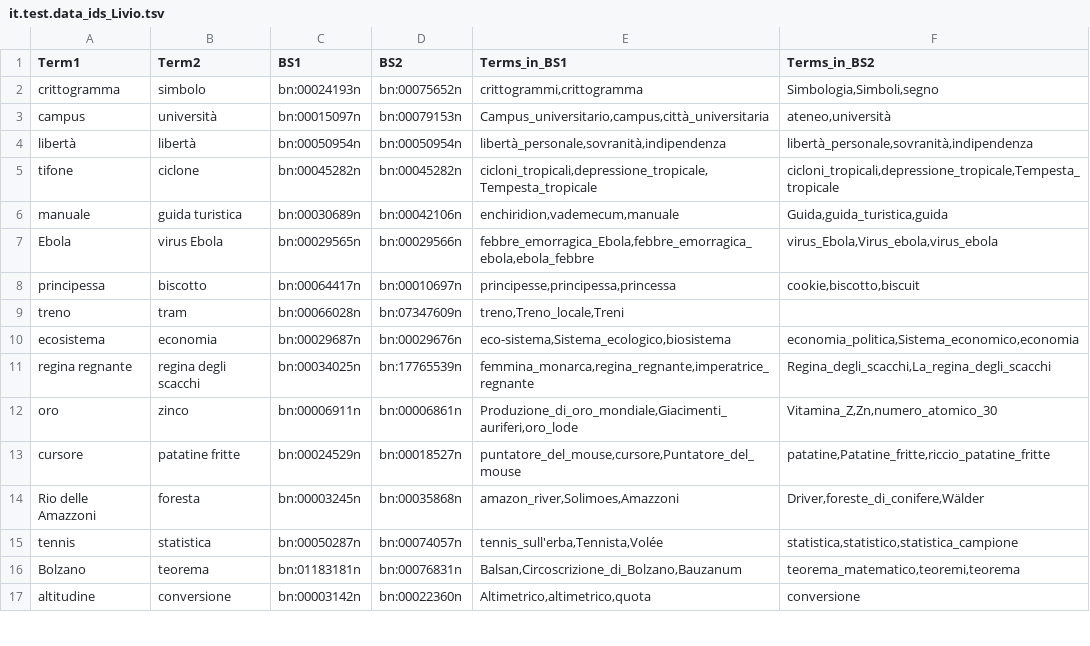
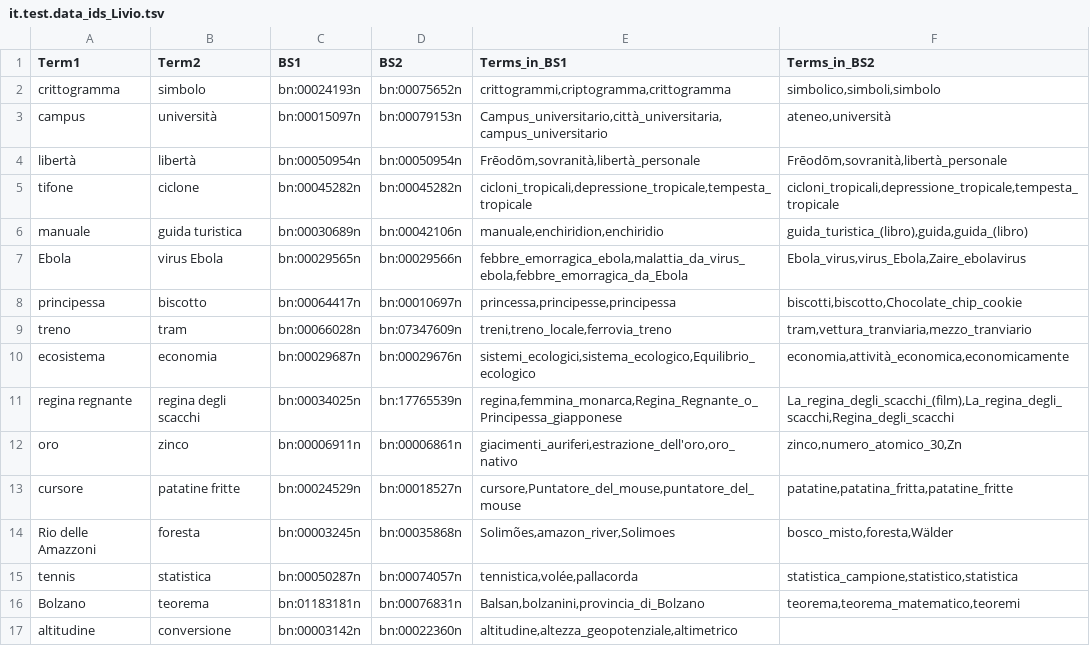
Before and after one commit to lauraventrice/TLN, a TSV file: Radicioni/Esercizio 3/resources/part2/it.test.data_ids_Livio.tsv, drawn as a sheet; only a part is shown; the diff covers the shown part only.

```diff
--- a/Radicioni/Esercizio 3/resources/part2/it.test.data_ids_Livio.tsv
+++ b/Radicioni/Esercizio 3/resources/part2/it.test.data_ids_Livio.tsv
@@ -1,17 +1,17 @@
 Term1	Term2	BS1	BS2	Terms_in_BS1	Terms_in_BS2
-crittogramma	simbolo	bn:00024193n	bn:00075652n	crittogrammi,crittogramma	Simbologia,Simboli,segno
-campus	università	bn:00015097n	bn:00079153n	Campus_universitario,campus,città_universitaria	ateneo,università
-libertà	libertà	bn:00050954n	bn:00050954n	libertà_personale,sovranità,indipendenza	libertà_personale,sovranità,indipendenza
-tifone	ciclone	bn:00045282n	bn:00045282n	cicloni_tropicali,depressione_tropicale,Tempesta_tropicale	cicloni_tropicali,depressione_tropicale,Tempesta_tropicale
-manuale	guida turistica	bn:00030689n	bn:00042106n	enchiridion,vademecum,manuale	Guida,guida_turistica,guida
-Ebola	virus Ebola	bn:00029565n	bn:00029566n	febbre_emorragica_Ebola,febbre_emorragica_ebola,ebola_febbre	virus_Ebola,Virus_ebola,virus_ebola
-principessa	biscotto	bn:00064417n	bn:00010697n	principesse,principessa,princessa	cookie,biscotto,biscuit
-treno	tram	bn:00066028n	bn:07347609n	treno,Treno_locale,Treni	
-ecosistema	economia	bn:00029687n	bn:00029676n	eco-sistema,Sistema_ecologico,biosistema	economia_politica,Sistema_economico,economia
-regina regnante	regina degli scacchi	bn:00034025n	bn:17765539n	femmina_monarca,regina_regnante,imperatrice_regnante	Regina_degli_scacchi,La_regina_degli_scacchi
-oro	zinco	bn:00006911n	bn:00006861n	Produzione_di_oro_mondiale,Giacimenti_auriferi,oro_lode	Vitamina_Z,Zn,numero_atomico_30
-cursore	patatine fritte	bn:00024529n	bn:00018527n	puntatore_del_mouse,cursore,Puntatore_del_mouse	patatine,Patatine_fritte,riccio_patatine_fritte
-Rio delle Amazzoni	foresta	bn:00003245n	bn:00035868n	amazon_river,Solimoes,Amazzoni	Driver,foreste_di_conifere,Wälder
-tennis	statistica	bn:00050287n	bn:00074057n	tennis_sull'erba,Tennista,Volée	statistica,statistico,statistica_campione
-Bolzano	teorema	bn:01183181n	bn:00076831n	Balsan,Circoscrizione_di_Bolzano,Bauzanum	teorema_matematico,teoremi,teorema
-altitudine	conversione	bn:00003142n	bn:00022360n	Altimetrico,altimetrico,quota	conversione
+crittogramma	simbolo	bn:00024193n	bn:00075652n	crittogrammi,criptogramma,crittogramma	simbolico,simboli,simbolo
+campus	università	bn:00015097n	bn:00079153n	Campus_universitario,città_universitaria,campus_universitario	ateneo,università
+libertà	libertà	bn:00050954n	bn:00050954n	Frēodōm,sovranità,libertà_personale	Frēodōm,sovranità,libertà_personale
+tifone	ciclone	bn:00045282n	bn:00045282n	cicloni_tropicali,depressione_tropicale,tempesta_tropicale	cicloni_tropicali,depressione_tropicale,tempesta_tropicale
+manuale	guida turistica	bn:00030689n	bn:00042106n	manuale,enchiridion,enchiridio	guida_turistica_(libro),guida,guida_(libro)
+Ebola	virus Ebola	bn:00029565n	bn:00029566n	febbre_emorragica_ebola,malattia_da_virus_ebola,febbre_emorragica_da_Ebola	Ebola_virus,virus_Ebola,Zaire_ebolavirus
+principessa	biscotto	bn:00064417n	bn:00010697n	princessa,principesse,principessa	biscotti,biscotto,Chocolate_chip_cookie
+treno	tram	bn:00066028n	bn:07347609n	treni,treno_locale,ferrovia_treno	tram,vettura_tranviaria,mezzo_tranviario
+ecosistema	economia	bn:00029687n	bn:00029676n	sistemi_ecologici,sistema_ecologico,Equilibrio_ecologico	economia,attività_economica,economicamente
+regina regnante	regina degli scacchi	bn:00034025n	bn:17765539n	regina,femmina_monarca,Regina_Regnante_o_Principessa_giapponese	La_regina_degli_scacchi_(film),La_regina_degli_scacchi,Regina_degli_scacchi
+oro	zinco	bn:00006911n	bn:00006861n	giacimenti_auriferi,estrazione_dell'oro,oro_nativo	zinco,numero_atomico_30,Zn
+cursore	patatine fritte	bn:00024529n	bn:00018527n	cursore,Puntatore_del_mouse,puntatore_del_mouse	patatine,patatina_fritta,patatine_fritte
+Rio delle Amazzoni	foresta	bn:00003245n	bn:00035868n	Solimões,amazon_river,Solimoes	bosco_misto,foresta,Wälder
+tennis	statistica	bn:00050287n	bn:00074057n	tennistica,volée,pallacorda	statistica_campione,statistico,statistica
+Bolzano	teorema	bn:01183181n	bn:00076831n	Balsan,bolzanini,provincia_di_Bolzano	teorema,teorema_matematico,teoremi
+altitudine	conversione	bn:00003142n	bn:00022360n	altitudine,altezza_geopotenziale,altimetrico	
```
Also changed, not shown: 63 edited cells elsewhere in this file, Radicioni/Esercizio 3/resources/part2/it.test.data_ids_laura.tsv, 1 other file.
